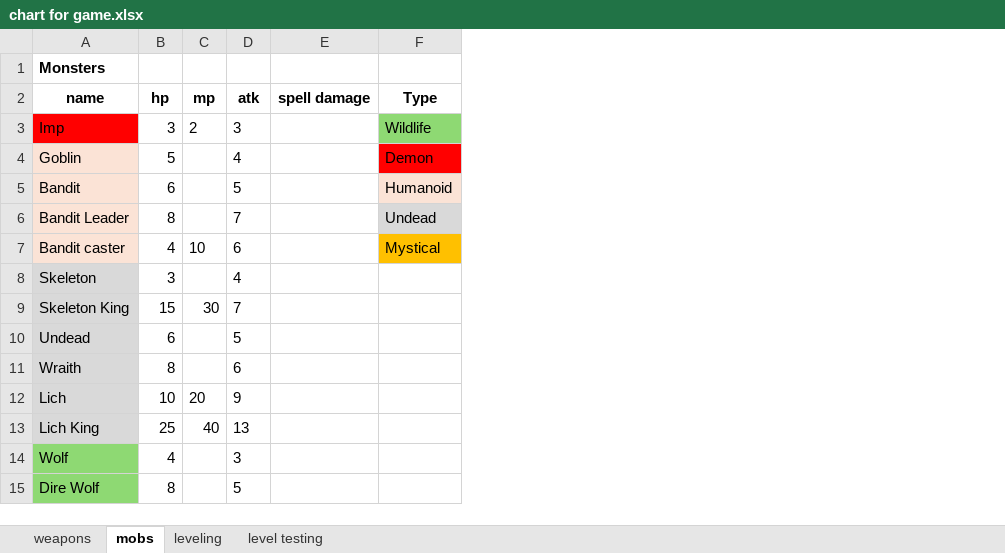
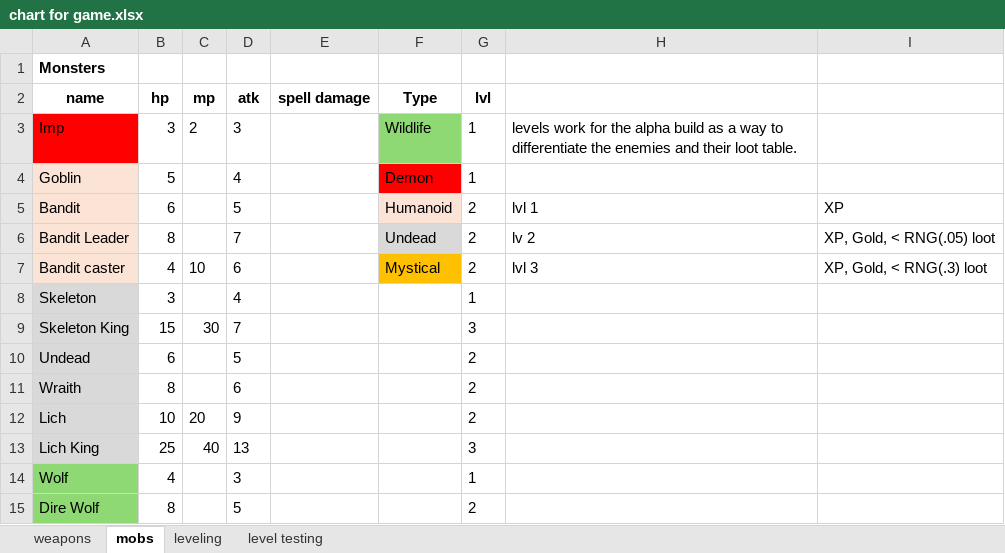
Before and after one commit to losbullitt/Illirial-Trail, an Excel workbook: chart for game.xlsx, sheet mobs, drawn as a sheet; only a part is shown; values as stored, in another font and other column widths than the file's, no borders; the diff names each change by its address in the sheet, - before the commit and + after, or states it on an @@ line.

```diff
--- a/chart for game.xlsx (sheet mobs)
+++ b/chart for game.xlsx (sheet mobs)
+column G (lvl), rows 3-15: 1 | 1 | 2 | 2 | 2 | 1 | 3 | 2 | 2 | 2 | 3 | 1 | 2
+column H, rows 3-7: levels work for the alpha build as a way to differentiate the enemies and their loot table. |  | lvl 1 | lv 2 | lvl 3
+column I, rows 5-7: XP | XP, Gold, < RNG(.05) loot | XP, Gold, < RNG(.3) loot
```
Also changed, not shown: 3 other files.
